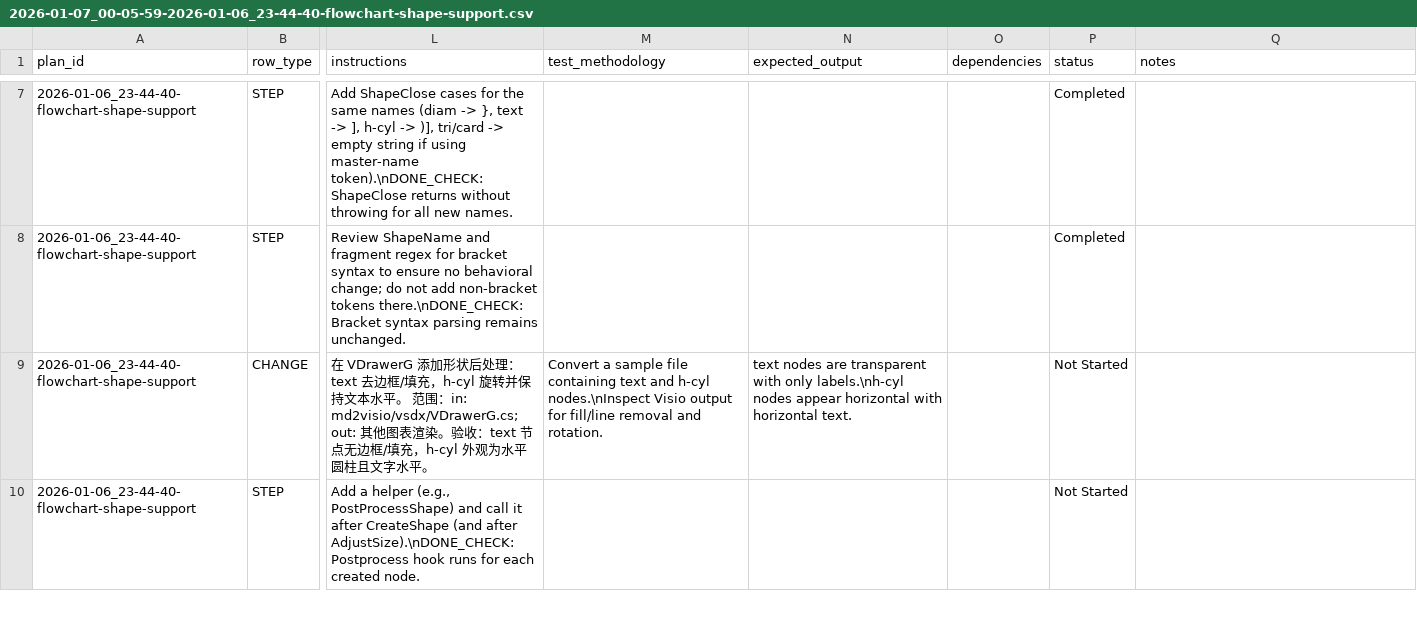
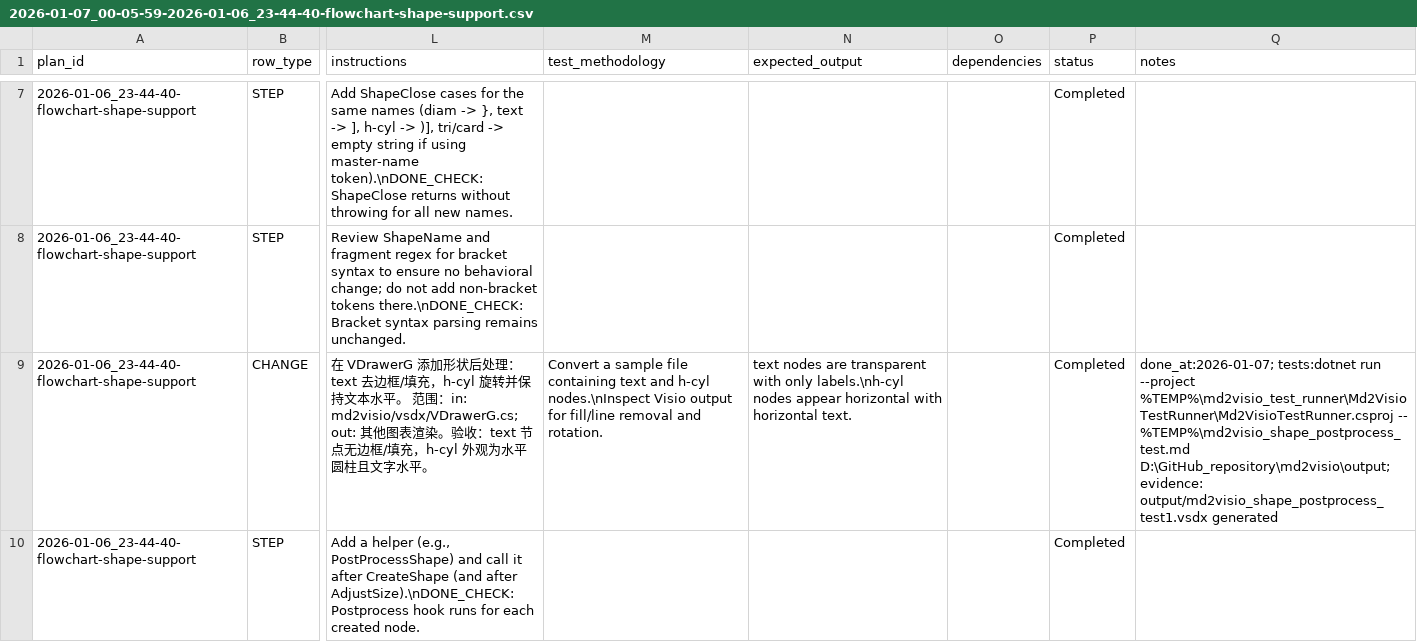
Before and after one commit to sleetish/md2visio-gui, a CSV file: issues/2026-01-07_00-05-59-2026-01-06_23-44-40-flowchart-shape-support.csv, drawn as a sheet; only a part is shown, gaps mark what is left out; the diff covers the shown part only; the diff names each change by its address in the sheet, - before the commit and + after, or states it on an @@ line.

Commit message:
[vdrawer-graph-shape-postprocess] 在 VDrawerG 添加形状后处理：text 去边框/填充，h-cyl 旋转并保持文本水平。

```diff
--- a/issues/2026-01-07_00-05-59-2026-01-06_23-44-40-flowchart-shape-support.csv
+++ b/issues/2026-01-07_00-05-59-2026-01-06_23-44-40-flowchart-shape-support.csv
-P9:P10 (status): Not Started
+P9:P10 (status): Completed
-Q9 (notes): (empty)
+Q9 (notes): done_at:2026-01-07; tests:dotnet run --project %TEMP%\md2visio_test_runner\Md2VisioTestRunner\Md2VisioTestRunner.csproj -- %TEMP%\md2visio_shape_postprocess_test.md D:\GitHub_repository\md2visio\output; evidence: output/md2visio_shape_postprocess_test1.vsdx generated
```
Also changed, not shown: 2 edited cells elsewhere in this file, 5 other files.
